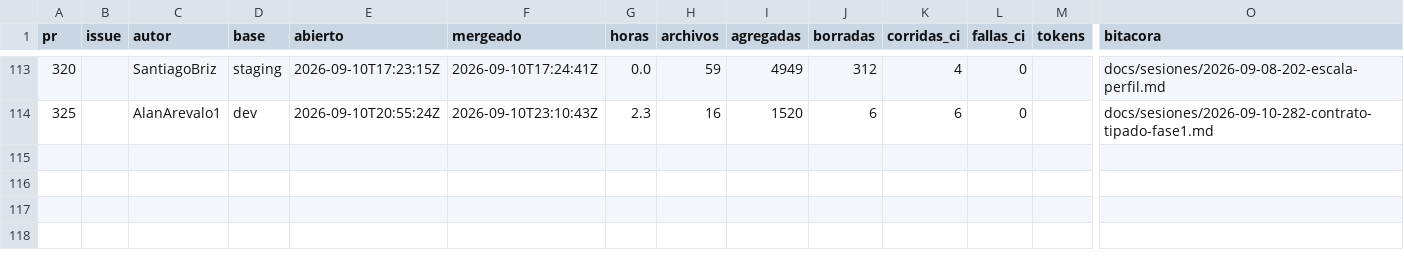
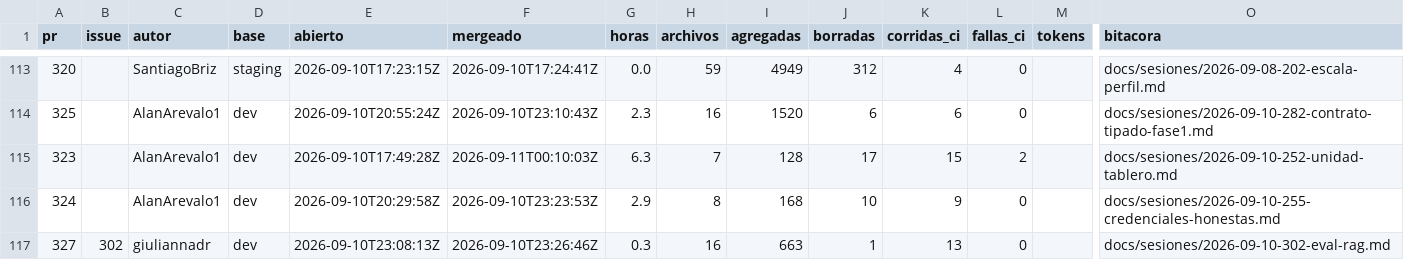
Before and after one commit to Coste-AR/CosteAR-backend, a CSV file: docs/metricas/prs.csv, drawn as a sheet; only a part is shown, gaps mark what is left out; rows hold the shown columns only; the diff names each change by its address in the sheet, - before the commit and + after, or states it on an @@ line.

```diff
--- a/docs/metricas/prs.csv
+++ b/docs/metricas/prs.csv
+row 115: 323 |  | AlanArevalo1 | dev | 2026-09-10T17:49:28Z | 2026-09-11T00:10:03Z | 6.3 | 7 | 128 | 17 | 15 | 2 |  | docs/sesiones/2026-09-10-252-unidad-tablero.md
+row 116: 324 |  | AlanArevalo1 | dev | 2026-09-10T20:29:58Z | 2026-09-10T23:23:53Z | 2.9 | 8 | 168 | 10 | 9 | 0 |  | docs/sesiones/2026-09-10-255-credenciales-honestas.md
+row 117: 327 | 302 | giuliannadr | dev | 2026-09-10T23:08:13Z | 2026-09-10T23:26:46Z | 0.3 | 16 | 663 | 1 | 13 | 0 |  | docs/sesiones/2026-09-10-302-eval-rag.md
```
